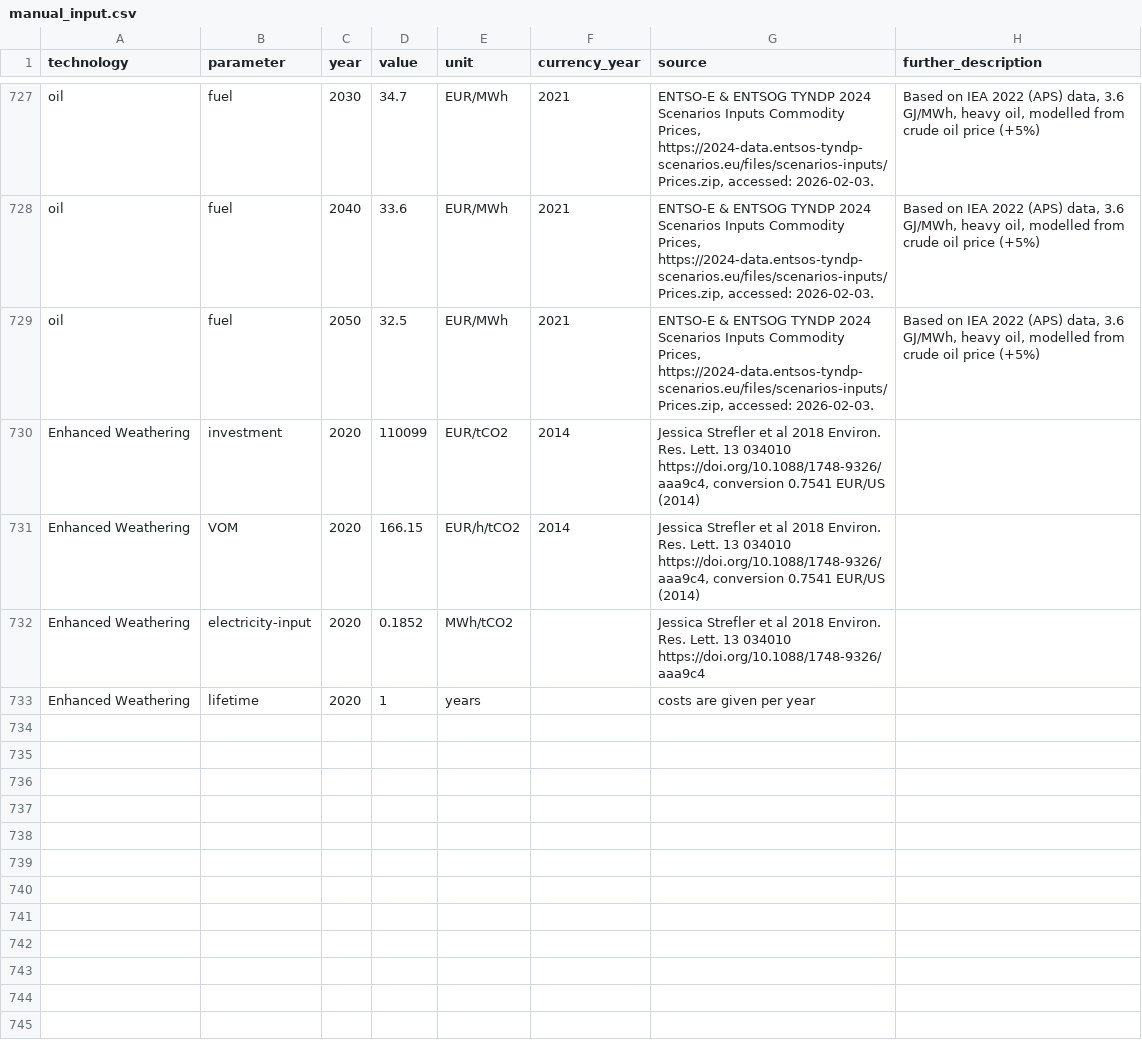
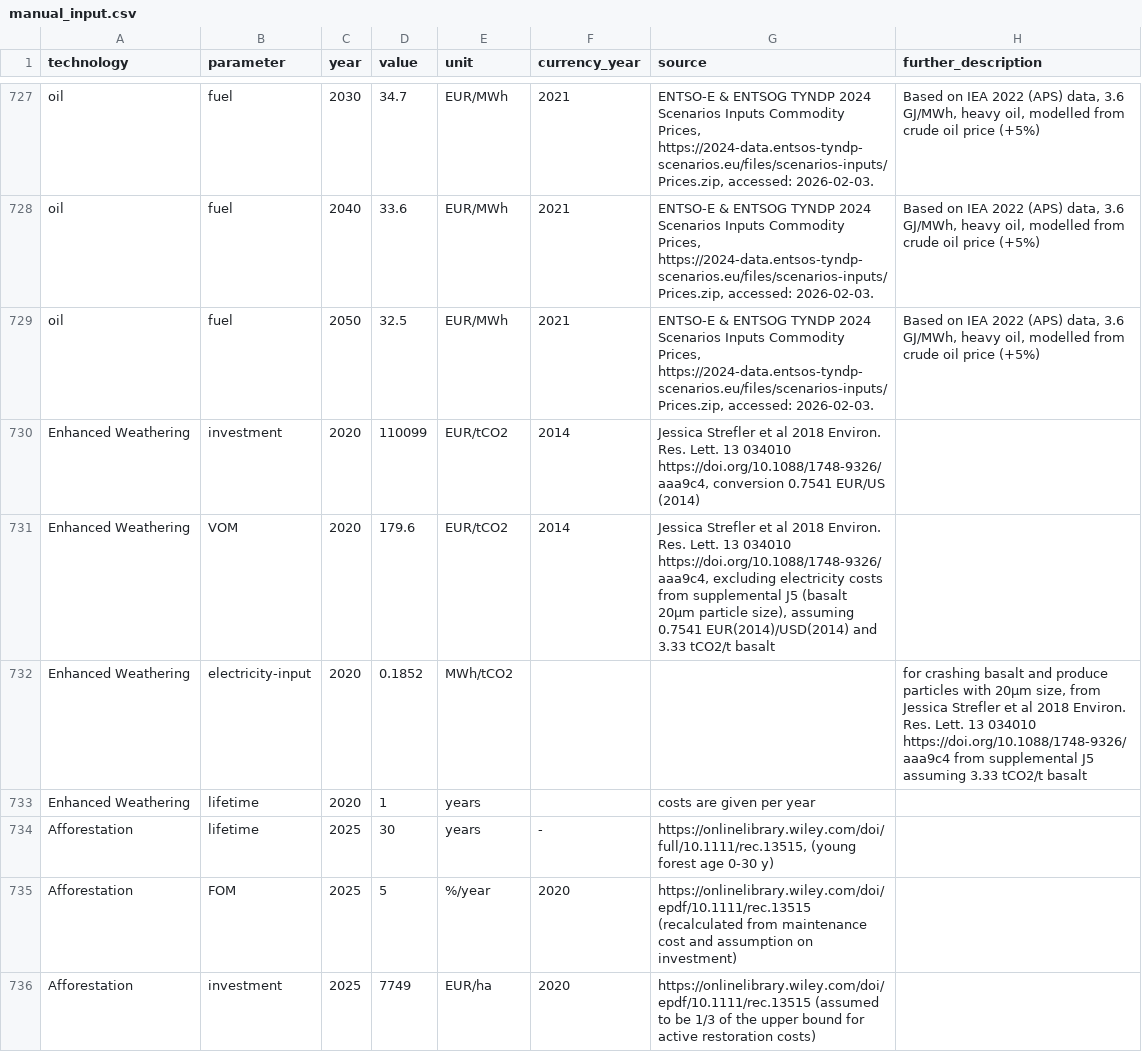
Before and after one commit to BertoGBG/technology-data, a CSV file: inputs/manual_input.csv, drawn as a sheet; only a part is shown, gaps mark what is left out; the diff names each change by its address in the sheet, - before the commit and + after, or states it on an @@ line.

```diff
--- a/inputs/manual_input.csv
+++ b/inputs/manual_input.csv
-D731 (value): 166.15
+D731 (value): 179.6
-E731 (unit): EUR/h/tCO2
+E731 (unit): EUR/tCO2
-G731 (source): …034010 https://doi.org/10.1088/1748-9326/aaa9c4, conversion 0.7541 EUR/US (2014)
+G731 (source): …034010 https://doi.org/10.1088/1748-9326/aaa9c4, excluding electricity costs from supplemental J5 (basalt 20µm particle size), assuming 0.7541 EUR(2014)/USD(2014) and 3.33 tCO2/t basalt
-G732 (source): Jessica Strefler et al 2018 Environ. Res. Lett. 13 034010 https://doi.org/10.1088/1748-9326/aaa9c4
+G732 (source): (empty)
-H732 (further_description): (empty)
+H732 (further_description): for crashing basalt and produce particles with 20µm size, from Jessica Strefler et al 2018 Environ. Res. Lett. 13 034010 https://doi.org/10.1088/1748-9326/aaa9c4 from supplemental J5 assuming 3.33 tCO2/t basalt
+row 734: Afforestation | lifetime | 2025 | 30 | years | - | https://onlinelibrary.wiley.com/doi/full/10.1111/rec.13515, (young forest age 0-30 y)
+row 735: Afforestation | FOM | 2025 | 5 | %/year | 2020 | https://onlinelibrary.wiley.com/doi/epdf/10.1111/rec.13515 (recalculated from maintenance cost and assumption on investment)
+row 736: Afforestation | investment | 2025 | 7749 | EUR/ha | 2020 | https://onlinelibrary.wiley.com/doi/epdf/10.1111/rec.13515 (assumed to be 1/3 of the upper bound for active restoration costs)
```
Also changed, not shown: inputs/manual_input_extra.csv, 14 other files.
